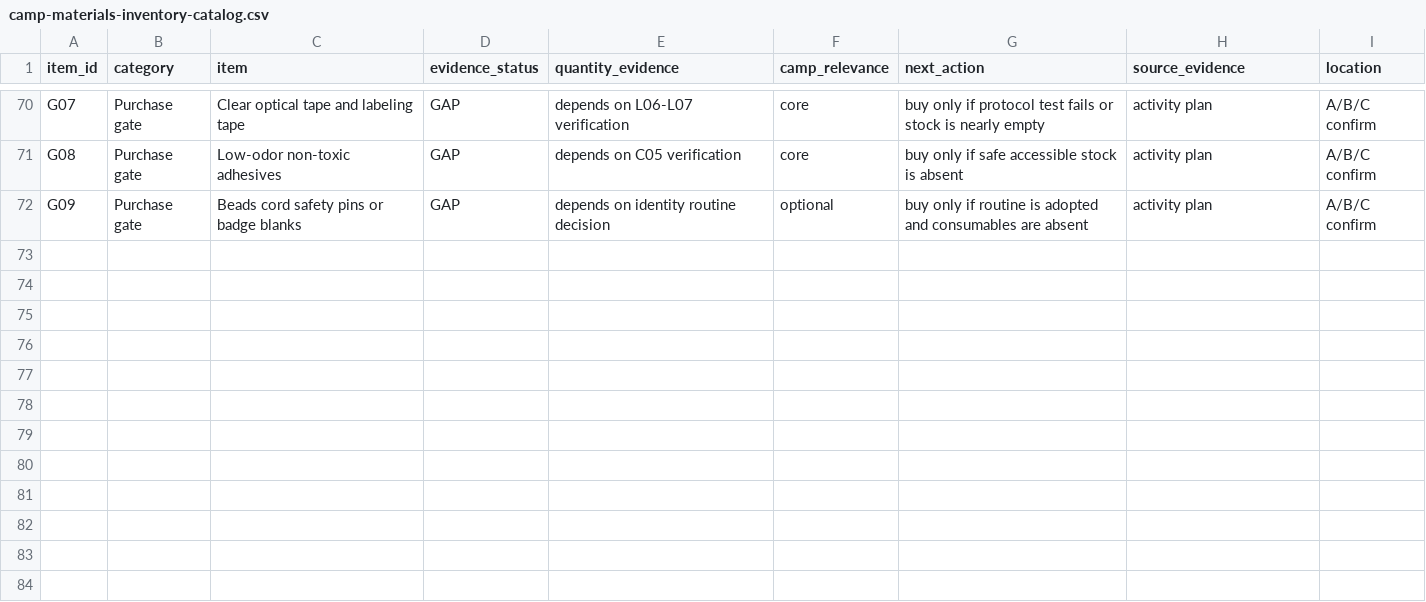
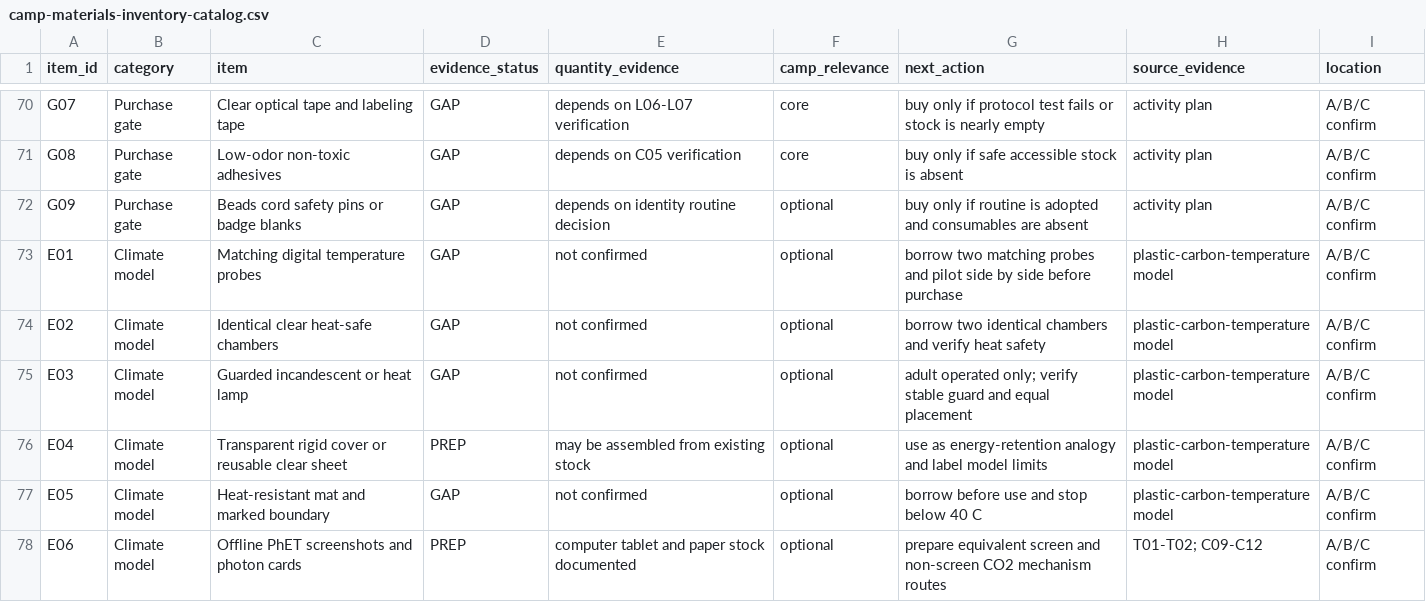
Before and after one commit to pzg8794/EDU486, a CSV file: assignments/05-july14-camp-prep/camp-materials-inventory-catalog.csv, drawn as a sheet; only a part is shown, gaps mark what is left out; the diff names each change by its address in the sheet, - before the commit and + after, or states it on an @@ line.

Commit message:
Add plastic carbon temperature camp model

```diff
--- a/assignments/05-july14-camp-prep/camp-materials-inventory-catalog.csv
+++ b/assignments/05-july14-camp-prep/camp-materials-inventory-catalog.csv
+row 73: E01 | Climate model | Matching digital temperature probes | GAP | not confirmed | optional | borrow two matching probes and pilot side by side before purchase | plastic-carbon-temperature model | A/B/C confirm
+row 74: E02 | Climate model | Identical clear heat-safe chambers | GAP | not confirmed | optional | borrow two identical chambers and verify heat safety | plastic-carbon-temperature model | A/B/C confirm
+row 75: E03 | Climate model | Guarded incandescent or heat lamp | GAP | not confirmed | optional | adult operated only; verify stable guard and equal placement | plastic-carbon-temperature model | A/B/C confirm
+row 76: E04 | Climate model | Transparent rigid cover or reusable clear sheet | PREP | may be assembled from existing stock | optional | use as energy-retention analogy and label model limits | plastic-carbon-temperature model | A/B/C confirm
+row 77: E05 | Climate model | Heat-resistant mat and marked boundary | GAP | not confirmed | optional | borrow before use and stop below 40 C | plastic-carbon-temperature model | A/B/C confirm
+row 78: E06 | Climate model | Offline PhET screenshots and photon cards | PREP | computer tablet and paper stock documented | optional | prepare equivalent screen and non-screen CO2 mechanism routes | T01-T02; C09-C12 | A/B/C confirm
```
Also changed, not shown: 9 other files.
